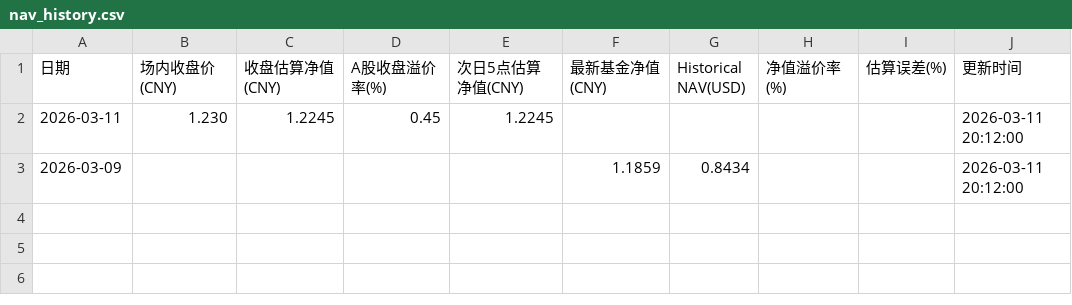
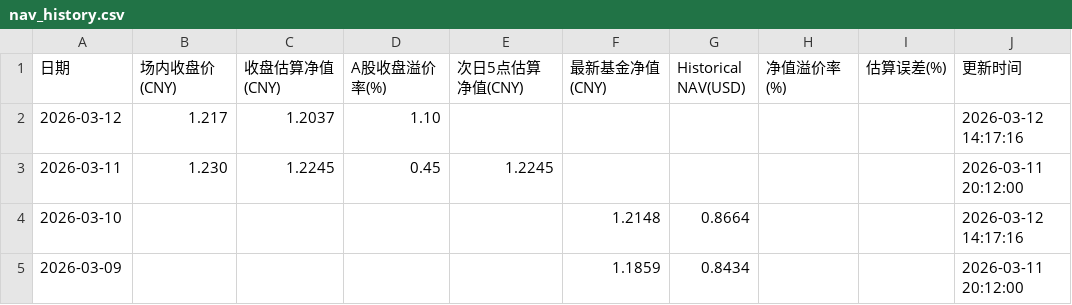
Before and after one commit to EternityPeng/IOPV, a CSV file: cache/513730/nav_history.csv, drawn as a sheet; the diff names each change by its address in the sheet, - before the commit and + after, or states it on an @@ line.

```diff
--- a/cache/513730/nav_history.csv
+++ b/cache/513730/nav_history.csv
+row 2: 2026-03-12 | 1.217 | 1.2037 | 1.10 |  |  |  |  |  | 2026-03-12 14:17:16
+row 4: 2026-03-10 |  |  |  |  | 1.2148 | 0.8664 |  |  | 2026-03-12 14:17:16
```
Also changed, not shown: cache/159687/nav_history.csv, cache/520580/nav_history.csv, 21 other files.
